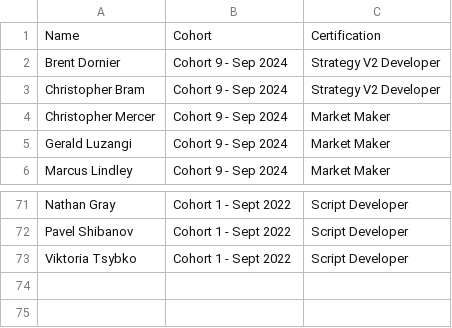
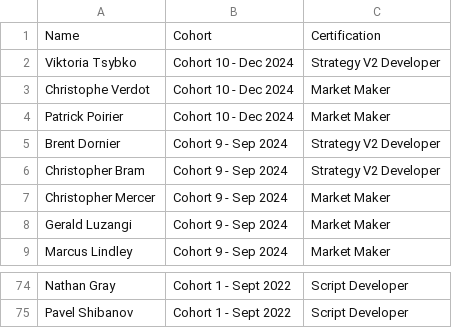
Before and after one commit to hummingbot/hummingbot-site, a CSV file: docs/certification/Botcamp Members Database - Certified.csv, drawn as a sheet; only a part is shown, gaps mark what is left out; removed rows and columns are numbered as before the commit, all else as after; the diff names each change by its address in the sheet, - before the commit and + after, or states it on an @@ line.

Commit message:
updated certifications list

```diff
--- a/docs/certification/Botcamp Members Database - Certified.csv
+++ b/docs/certification/Botcamp Members Database - Certified.csv
+row 2: Viktoria Tsybko | Cohort 10 - Dec 2024 | Strategy V2 Developer
+row 3: Christophe Verdot | Cohort 10 - Dec 2024 | Market Maker
+row 4: Patrick Poirier | Cohort 10 - Dec 2024 | Market Maker
-row 73: Viktoria Tsybko | Cohort 1 - Sept 2022 | Script Developer
```
Also changed, not shown: 1 other file.
